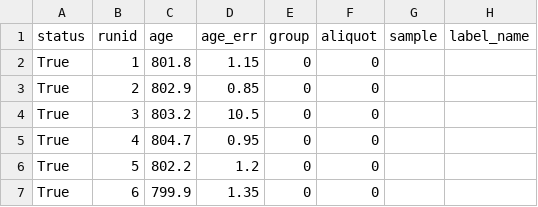
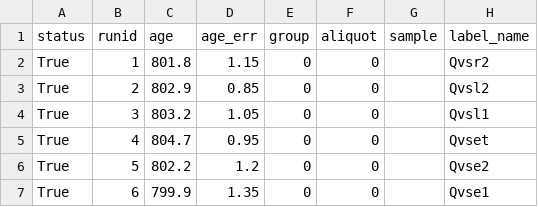
Before and after one commit to NMGRLData/VallesDomes, a CSV file: csv/CSR2-CSepisode.csv, drawn as a sheet.

Commit message:
<CSV> Modified dataset "CSR2-CSepisode"

```diff
--- a/csv/CSR2-CSepisode.csv
+++ b/csv/CSR2-CSepisode.csv
@@ -1,7 +1,7 @@
 status,runid,age,age_err,group,aliquot,sample,label_name
-True,1,801.8,1.15,0,0,,
-True,2,802.9,0.85,0,0,,
-True,3,803.2,10.5,0,0,,
-True,4,804.7,0.95,0,0,,
-True,5,802.2,1.2,0,0,,
-True,6,799.9,1.35,0,0,,
+True,1,801.8,1.15,0,0,,Qvsr2
+True,2,802.9,0.85,0,0,,Qvsl2
+True,3,803.2,1.05,0,0,,Qvsl1
+True,4,804.7,0.95,0,0,,Qvset
+True,5,802.2,1.2,0,0,,Qvse2
+True,6,799.9,1.35,0,0,,Qvse1
```
